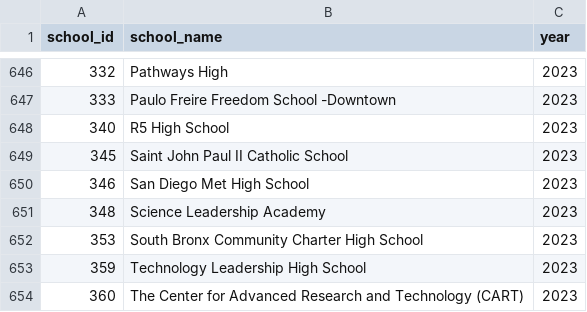
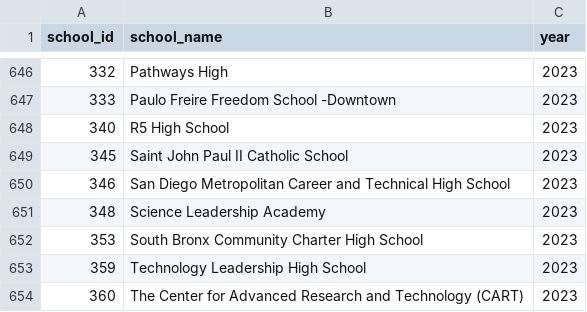
Before and after one commit to jdavelar/canopy-dac-24, a CSV file: data/long_school.csv, drawn as a sheet; only a part is shown, gaps mark what is left out; the diff covers the shown part only.

Commit message:
492 schools

```diff
--- a/data/long_school.csv
+++ b/data/long_school.csv
@@ -649,3 +649,3 @@
 345,Saint John Paul II Catholic School,2023
-346,San Diego Met High School,2023
+346,San Diego Metropolitan Career and Technical High School,2023
 348,Science Leadership Academy,2023
```
Also changed, not shown: 12 edited cells elsewhere in this file, 3 other files.
